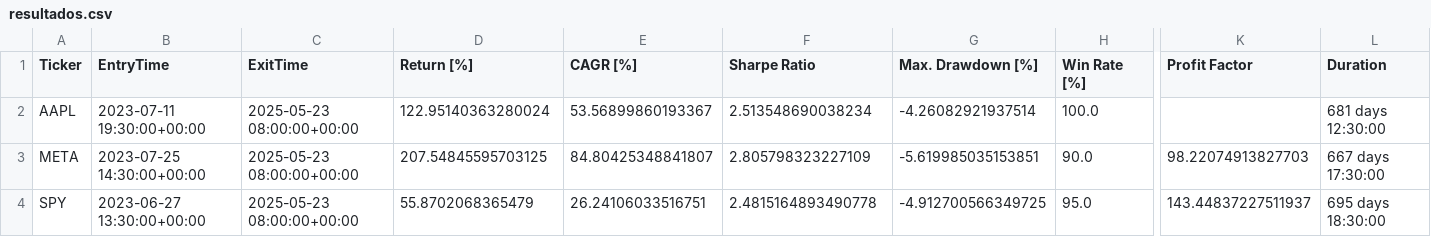
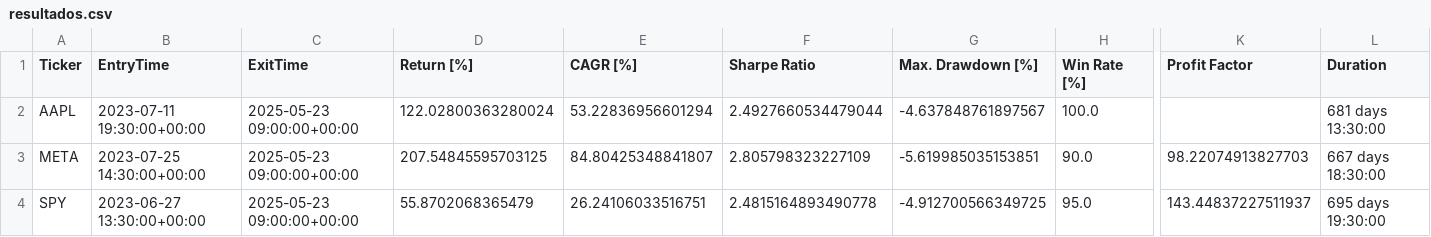
Before and after one commit to LinderCa/Notebooks_Trading, a CSV file: notebooks/data/backtesting/resultados.csv, drawn as a sheet; only a part is shown, gaps mark what is left out; the diff names each change by its address in the sheet, - before the commit and + after, or states it on an @@ line.

Commit message:
Update resultados del notebook

```diff
--- a/notebooks/data/backtesting/resultados.csv
+++ b/notebooks/data/backtesting/resultados.csv
-C2:C4 (ExitTime): 2025-05-23 08:00:00+00:00
+C2:C4 (ExitTime): 2025-05-23 09:00:00+00:00
-D2 (Return [%]): 122.95140363280024
+D2 (Return [%]): 122.02800363280024
-E2 (CAGR [%]): 53.56899860193367
+E2 (CAGR [%]): 53.22836956601294
-F2 (Sharpe Ratio): 2.513548690038234
+F2 (Sharpe Ratio): 2.4927660534479044
-G2 (Max. Drawdown [%]): -4.26082921937514
+G2 (Max. Drawdown [%]): -4.637848761897567
-L2 (Duration): 681 days 12:30:00
+L2 (Duration): 681 days 13:30:00
-L3 (Duration): 667 days 17:30:00
+L3 (Duration): 667 days 18:30:00
-L4 (Duration): 695 days 18:30:00
+L4 (Duration): 695 days 19:30:00
```
Also changed, not shown: notebooks/data/backtesting/resultados_casos.csv, 1 other file.
